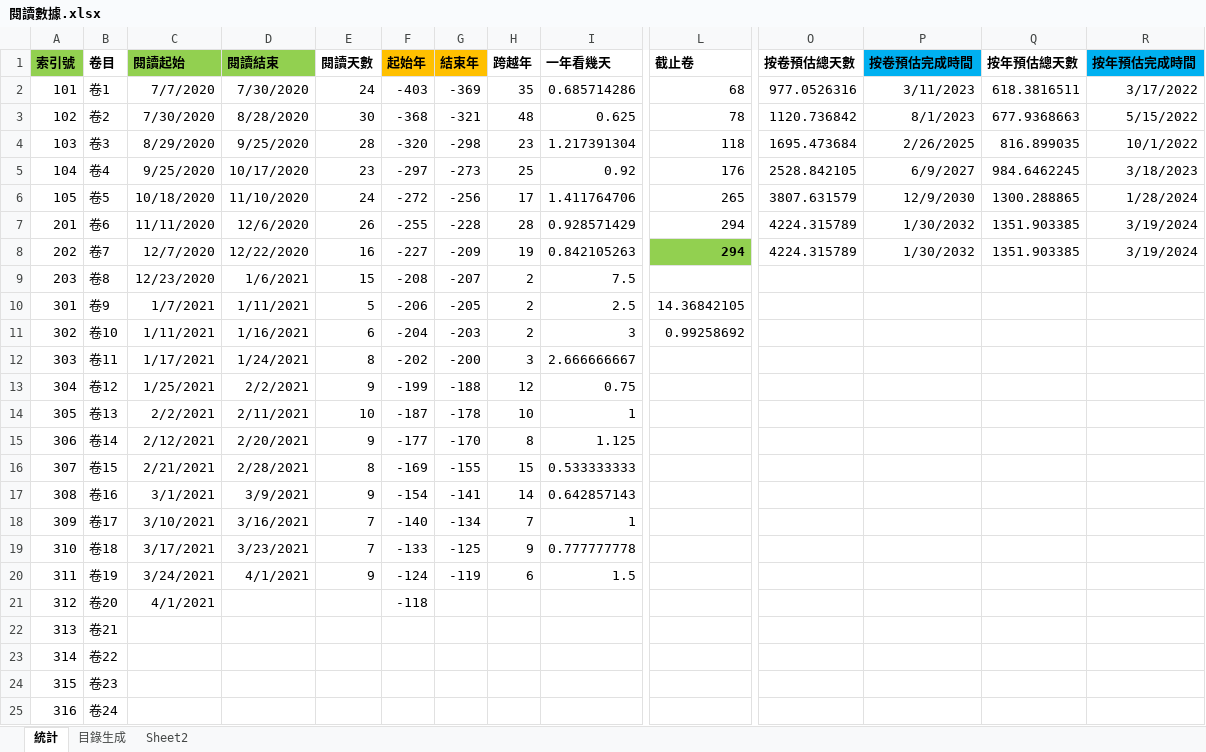
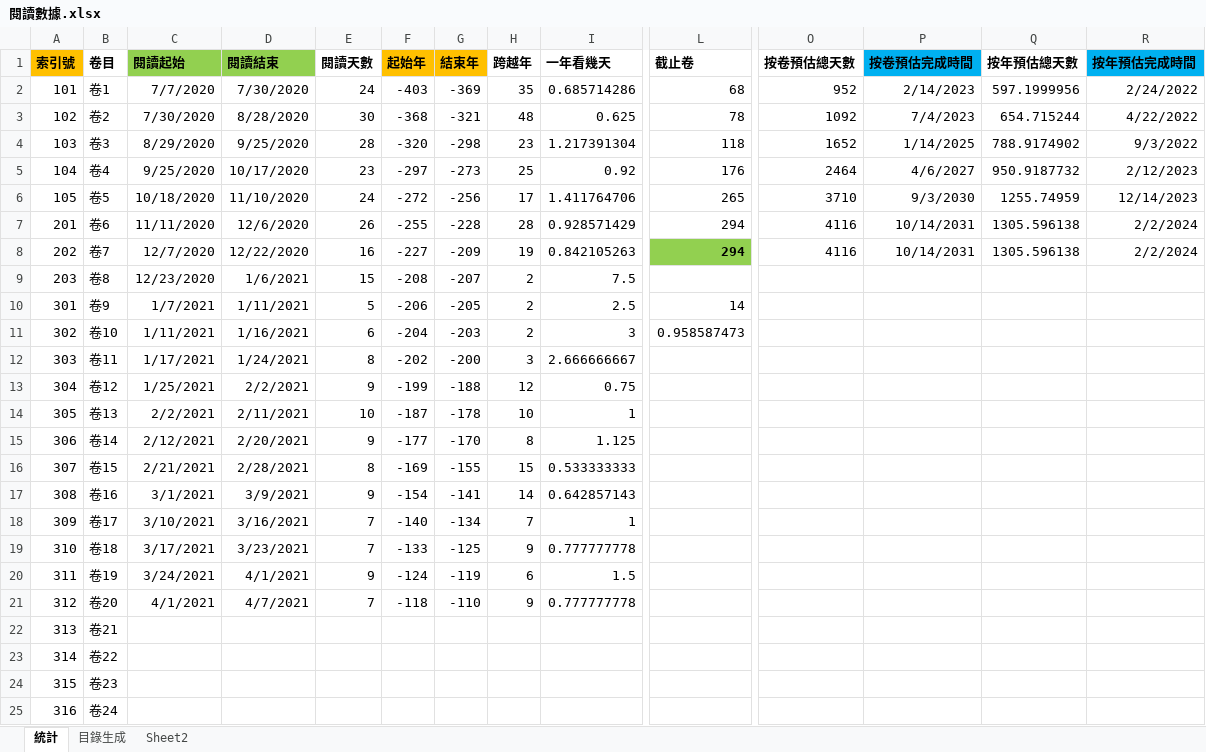
Before and after one commit to gamefang/zizhitongjian, an Excel workbook: 筆記/閱讀數據.xlsx, sheet 統計, drawn as a sheet; only a part is shown, gaps mark what is left out; values as stored, in another font and other column widths than the file's, no borders; charts and pictures not drawn; the diff names each change by its address in the sheet, - before the commit and + after, or states it on an @@ line.

```diff
--- a/筆記/閱讀數據.xlsx (sheet 統計)
+++ b/筆記/閱讀數據.xlsx (sheet 統計)
-A1 fill: #92D050
+A1 fill: #FFC000
-O2 (按卷預估總天數): 977.0526316
+O2 (按卷預估總天數): 952
-P2 (按卷預估完成時間): 3/11/2023
+P2 (按卷預估完成時間): 2/14/2023
-Q2 (按年預估總天數): 618.3816511
+Q2 (按年預估總天數): 597.1999956
-R2 (按年預估完成時間): 3/17/2022
+R2 (按年預估完成時間): 2/24/2022
-O3 (按卷預估總天數): 1120.736842
+O3 (按卷預估總天數): 1092
-P3 (按卷預估完成時間): 8/1/2023
+P3 (按卷預估完成時間): 7/4/2023
-Q3 (按年預估總天數): 677.9368663
+Q3 (按年預估總天數): 654.715244
-R3 (按年預估完成時間): 5/15/2022
+R3 (按年預估完成時間): 4/22/2022
-O4 (按卷預估總天數): 1695.473684
+O4 (按卷預估總天數): 1652
-P4 (按卷預估完成時間): 2/26/2025
+P4 (按卷預估完成時間): 1/14/2025
-Q4 (按年預估總天數): 816.899035
+Q4 (按年預估總天數): 788.9174902
-R4 (按年預估完成時間): 10/1/2022
+R4 (按年預估完成時間): 9/3/2022
-O5 (按卷預估總天數): 2528.842105
+O5 (按卷預估總天數): 2464
-P5 (按卷預估完成時間): 6/9/2027
+P5 (按卷預估完成時間): 4/6/2027
-Q5 (按年預估總天數): 984.6462245
+Q5 (按年預估總天數): 950.9187732
-R5 (按年預估完成時間): 3/18/2023
+R5 (按年預估完成時間): 2/12/2023
-O6 (按卷預估總天數): 3807.631579
+O6 (按卷預估總天數): 3710
-P6 (按卷預估完成時間): 12/9/2030
+P6 (按卷預估完成時間): 9/3/2030
-Q6 (按年預估總天數): 1300.288865
+Q6 (按年預估總天數): 1255.74959
-R6 (按年預估完成時間): 1/28/2024
+R6 (按年預估完成時間): 12/14/2023
-O7:O8 (按卷預估總天數): 4224.315789
+O7:O8 (按卷預估總天數): 4116
-P7:P8 (按卷預估完成時間): 1/30/2032
+P7:P8 (按卷預估完成時間): 10/14/2031
-Q7:Q8 (按年預估總天數): 1351.903385
+Q7:Q8 (按年預估總天數): 1305.596138
-R7:R8 (按年預估完成時間): 3/19/2024
+R7:R8 (按年預估完成時間): 2/2/2024
-L10 (截止卷): 14.36842105
+L10 (截止卷): 14
-L11 (截止卷): 0.99258692
+L11 (截止卷): 0.958587473
-D21 (閱讀結束): (empty)
+D21 (閱讀結束): 4/7/2021
-E21 (閱讀天數): (empty)
+E21 (閱讀天數): 7
-G21 (結束年): (empty)
+G21 (結束年): -110
-H21 (跨越年): (empty)
+H21 (跨越年): 9
-I21 (一年看幾天): (empty)
+I21 (一年看幾天): 0.777777778
```
Also changed, not shown: sheet 目錄生成, charts or pictures, 9 other files.
